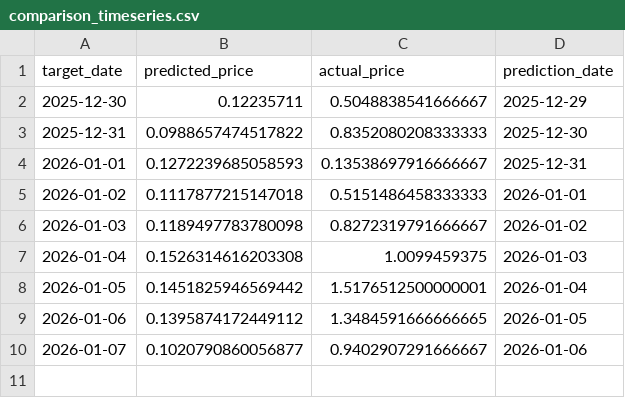
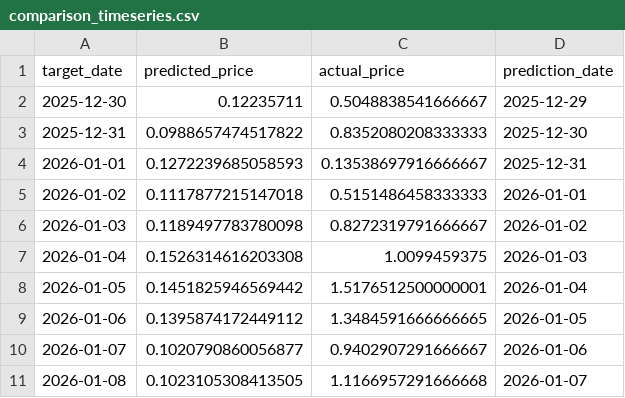
Before and after one commit to maxdougly/ID2223_project, a CSV file: outputs/comparison_timeseries.csv, drawn as a sheet.

```diff
--- a/outputs/comparison_timeseries.csv
+++ b/outputs/comparison_timeseries.csv
@@ -10 +10,2 @@ target_date,predicted_price,actual_price,prediction_date
 2026-01-07,0.1020790860056877,0.9402907291666667,2026-01-06
+2026-01-08,0.1023105308413505,1.1166957291666668,2026-01-07
```
Also changed, not shown: outputs/forecast_20260110.csv, outputs/prediction_tracking.csv, 2 other files.
